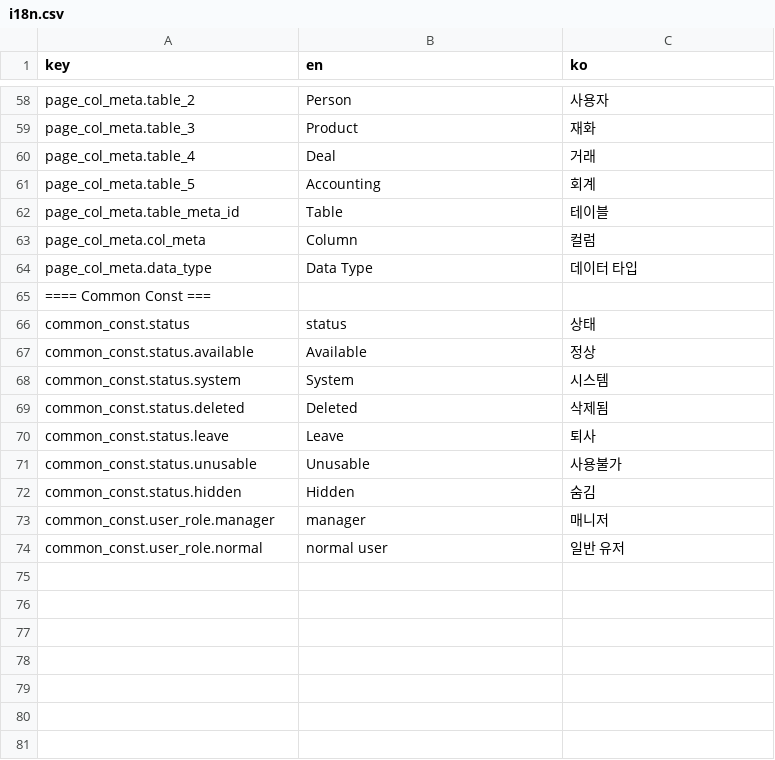
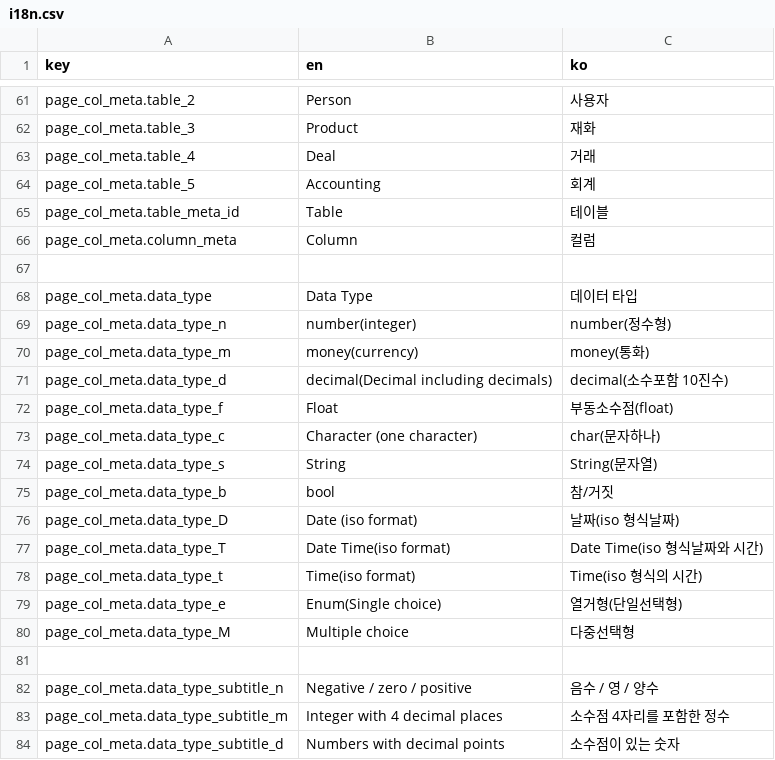
Before and after one commit to yiunsr/suerp, a CSV file: front/src/assets/csv/i18n.csv, drawn as a sheet; only a part is shown, gaps mark what is left out; the shorter side is filled out with more unchanged rows; the diff covers the shown part only.

```diff
--- a/front/src/assets/csv/i18n.csv
+++ b/front/src/assets/csv/i18n.csv
@@ -62,3 +65,20 @@ page_col_meta.table_5,Accounting,회계
 page_col_meta.table_meta_id,Table,테이블
-page_col_meta.col_meta,Column,컬럼
+page_col_meta.column_meta,Column,컬럼
+
 page_col_meta.data_type,Data Type,데이터 타입
+page_col_meta.data_type_n,number(integer),number(정수형)
+page_col_meta.data_type_m,money(currency),money(통화)
+page_col_meta.data_type_d,decimal(Decimal including decimals),decimal(소수포함 10진수)
+page_col_meta.data_type_f,Float,부동소수점(float)
+page_col_meta.data_type_c,Character (one character),char(문자하나)
+page_col_meta.data_type_s,String,String(문자열)
+page_col_meta.data_type_b,bool,참/거짓
+page_col_meta.data_type_D,Date (iso format),날짜(iso 형식날짜)
+page_col_meta.data_type_T,Date Time(iso format),Date Time(iso 형식날짜와 시간)
+page_col_meta.data_type_t,Time(iso format),Time(iso 형식의 시간)
+page_col_meta.data_type_e,Enum(Single choice),열거형(단일선택형)
+page_col_meta.data_type_M,Multiple choice,다중선택형
+
+page_col_meta.data_type_subtitle_n,Negative / zero / positive,음수 / 영 / 양수
+page_col_meta.data_type_subtitle_m,Integer with 4 decimal places,소수점 4자리를 포함한 정수
+page_col_meta.data_type_subtitle_d,Numbers with decimal points,소수점이 있는 숫자
```
Also changed, not shown: 19 added rows elsewhere in this file, 16 other files.
